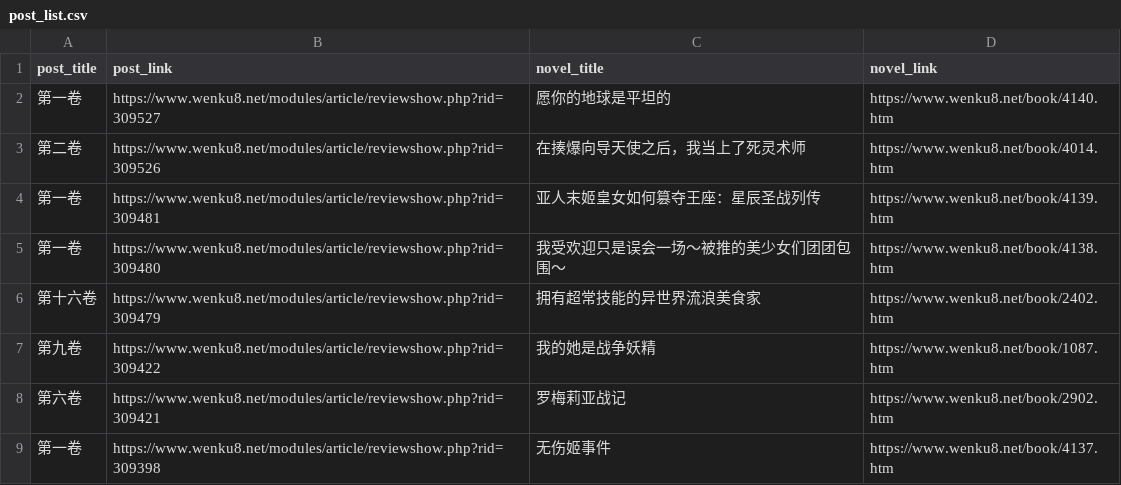
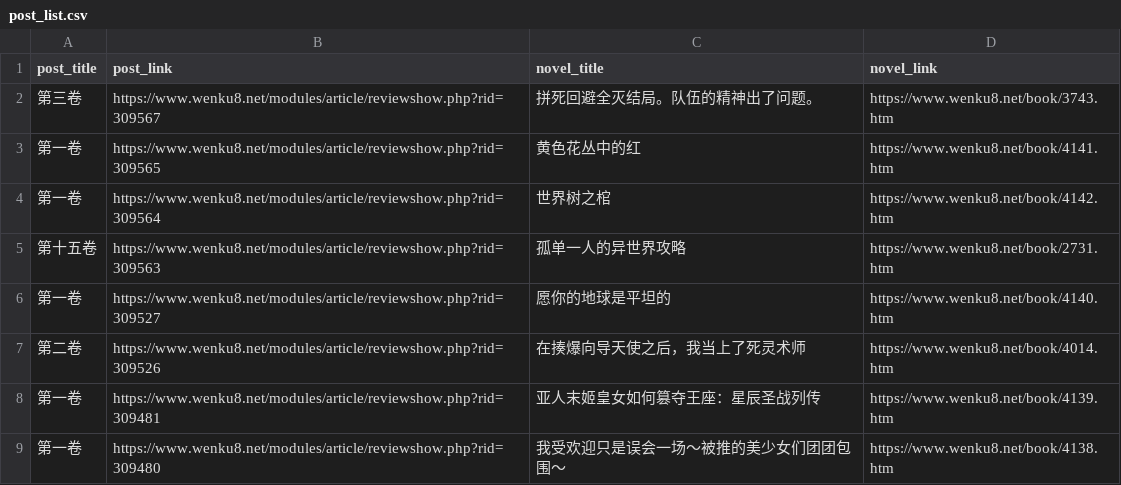
Before and after one commit to mojimoon/wenku8, a CSV file: out/post_list.csv, drawn as a sheet; only a part is shown; the shorter side is filled out with more unchanged rows.

```diff
--- a/out/post_list.csv
+++ b/out/post_list.csv
@@ -1,2 +1,6 @@
 post_title,post_link,novel_title,novel_link
+"第三卷",https://www.wenku8.net/modules/article/reviewshow.php?rid=309567,"拼死回避全灭结局。队伍的精神出了问题。",https://www.wenku8.net/book/3743.htm
+"第一卷",https://www.wenku8.net/modules/article/reviewshow.php?rid=309565,"黄色花丛中的红",https://www.wenku8.net/book/4141.htm
+"第一卷",https://www.wenku8.net/modules/article/reviewshow.php?rid=309564,"世界树之棺",https://www.wenku8.net/book/4142.htm
+"第十五卷",https://www.wenku8.net/modules/article/reviewshow.php?rid=309563,"孤单一人的异世界攻略",https://www.wenku8.net/book/2731.htm
 "第一卷",https://www.wenku8.net/modules/article/reviewshow.php?rid=309527,"愿你的地球是平坦的",https://www.wenku8.net/book/4140.htm
```
Also changed, not shown: out/merged.csv, 3 other files.
